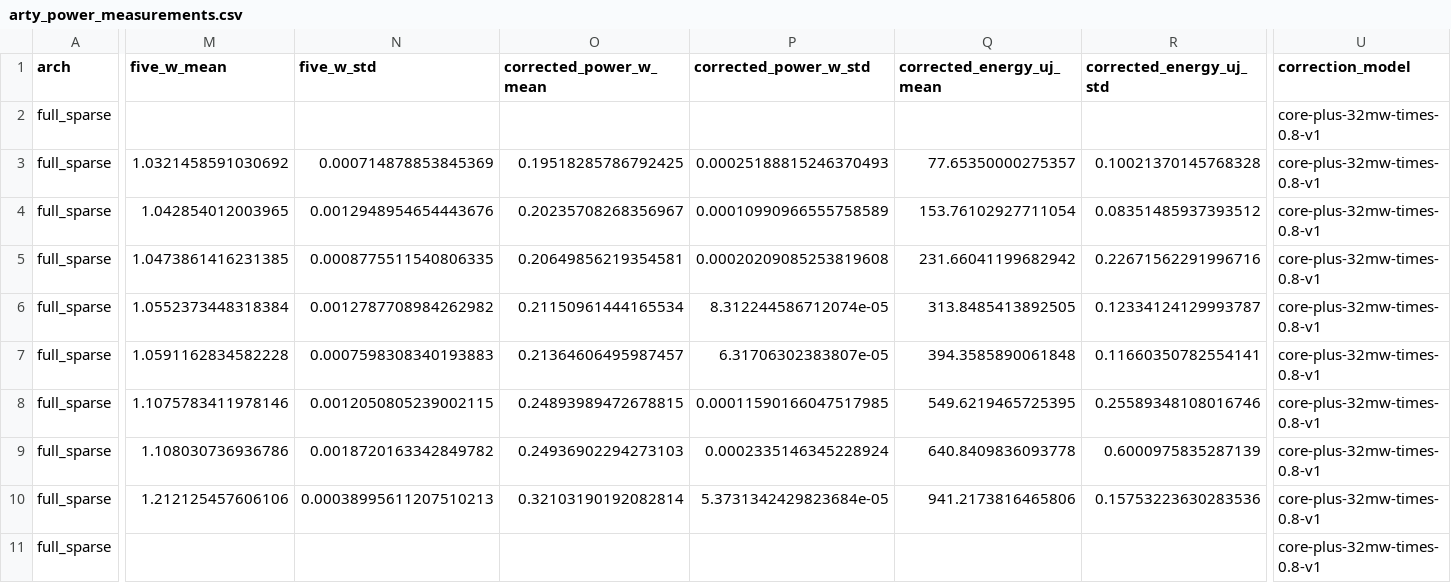
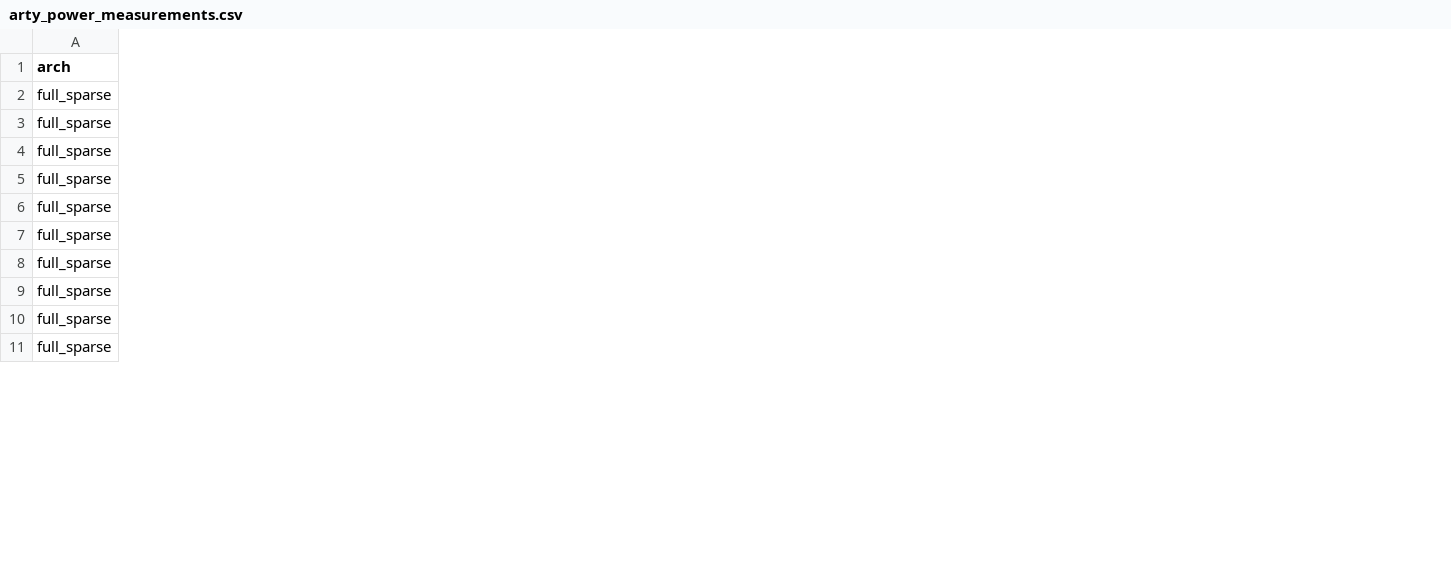
Before and after one commit to A2R-Lab/ADMM_FPGA, a CSV file: evaluation/data/arty_power_measurements.csv, drawn as a sheet; only a part is shown, gaps mark what is left out; the diff names each change by its address in the sheet, - before the commit and + after, or states it on an @@ line.

Commit message:
power data review

```diff
--- a/evaluation/data/arty_power_measurements.csv
+++ b/evaluation/data/arty_power_measurements.csv
-column M (five_w_mean), rows 3-10: 1.0321458591030692 | 1.042854012003965 | 1.0473861416231385 | 1.0552373448318384 | 1.0591162834582228 | 1.1075783411978146 | 1.108030736936786 | 1.212125457606106
-column N (five_w_std), rows 3-10: 0.000714878853845369 | 0.0012948954654443676 | 0.0008775511540806335 | 0.0012787708984262982 | 0.0007598308340193883 | 0.0012050805239002115 | 0.0018720163342849782 | 0.00038995611207510213
-column O (corrected_power_w_mean), rows 3-10: 0.19518285786792425 | 0.20235708268356967 | 0.20649856219354581 | 0.21150961444165534 | 0.21364606495987457 | 0.24893989472678815 | 0.24936902294273103 | 0.32103190192082814
-column P (corrected_power_w_std), rows 3-10: 0.00025188815246370493 | 0.00010990966555758589 | 0.00020209085253819608 | 8.312244586712074e-05 | 6.31706302383807e-05 | 0.00011590166047517985 | 0.0002335146345228924 | 5.3731342429823684e-05
-column Q (corrected_energy_uj_mean), rows 3-10: 77.65350000275357 | 153.76102927711054 | 231.66041199682942 | 313.8485413892505 | 394.3585890061848 | 549.6219465725395 | 640.8409836093778 | 941.2173816465806
-column R (corrected_energy_uj_std), rows 3-10: 0.10021370145768328 | 0.08351485937393512 | 0.22671562291996716 | 0.12334124129993787 | 0.11660350782554141 | 0.25589348108016746 | 0.6000975835287139 | 0.15753223630283536
-column U (correction_model), rows 2-11: all core-plus-32mw-times-0.8-v1
```
Also changed, not shown: 5 other files.
